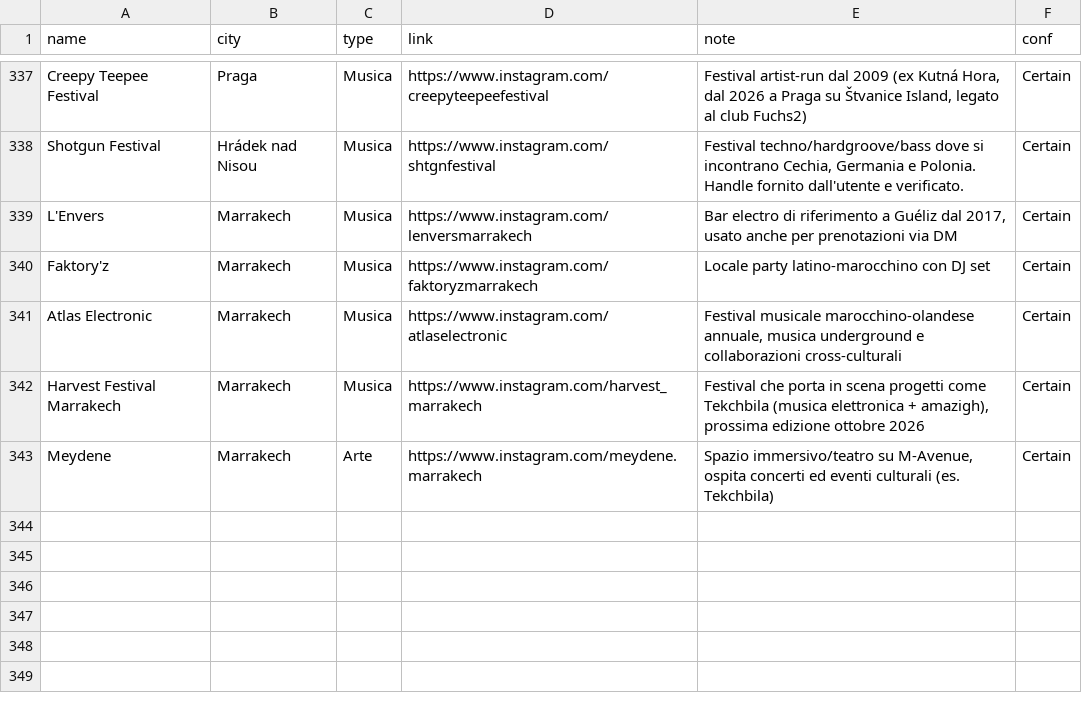
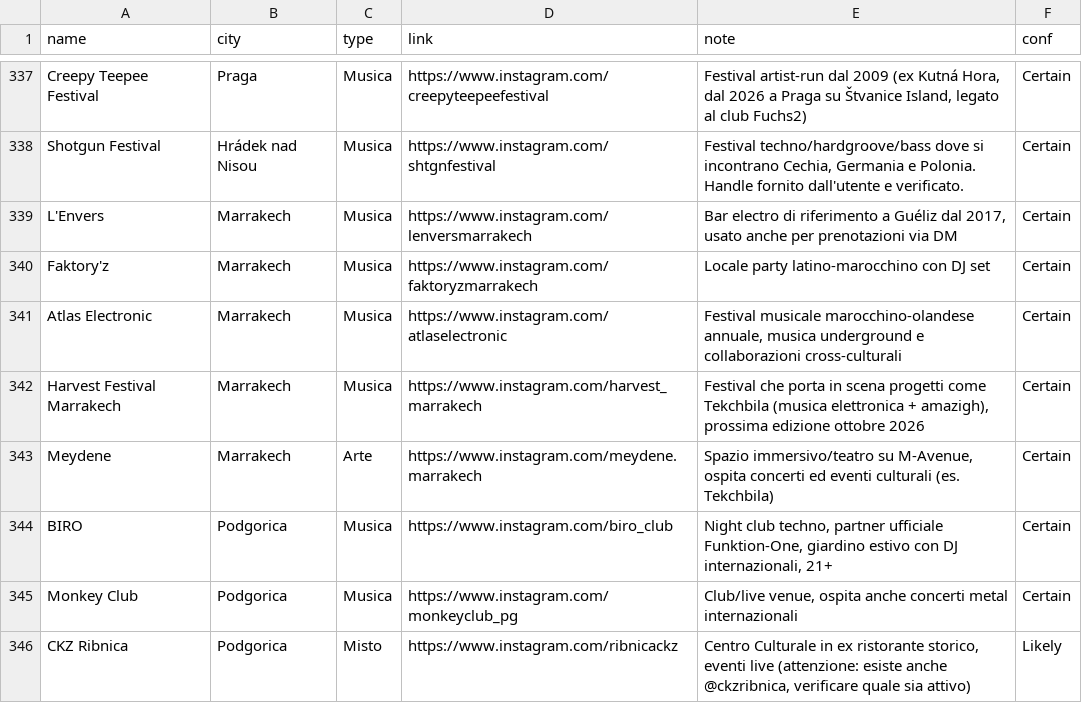
Before and after one commit to piwa90/radar-eventi, a CSV file: data.csv, drawn as a sheet; only a part is shown, gaps mark what is left out; the diff names each change by its address in the sheet, - before the commit and + after, or states it on an @@ line.

Commit message:
Aggiungo Podgorica (BIRO, Monkey, CKZ Ribnica)

```diff
--- a/data.csv
+++ b/data.csv
+row 344: BIRO | Podgorica | Musica | https://www.instagram.com/biro_club | Night club techno, partner ufficiale Funktion-One, giardino estivo con DJ internazionali, 21+ | Certain
+row 345: Monkey Club | Podgorica | Musica | https://www.instagram.com/monkeyclub_pg | Club/live venue, ospita anche concerti metal internazionali | Certain
+row 346: CKZ Ribnica | Podgorica | Misto | https://www.instagram.com/ribnicackz | Centro Culturale in ex ristorante storico, eventi live (attenzione: esiste anche @ckzribnica, verificare quale sia attivo) | Likely
```
